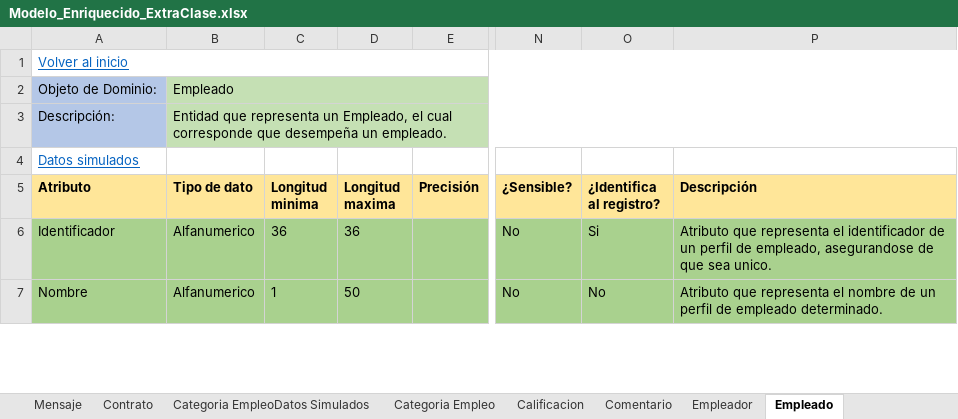
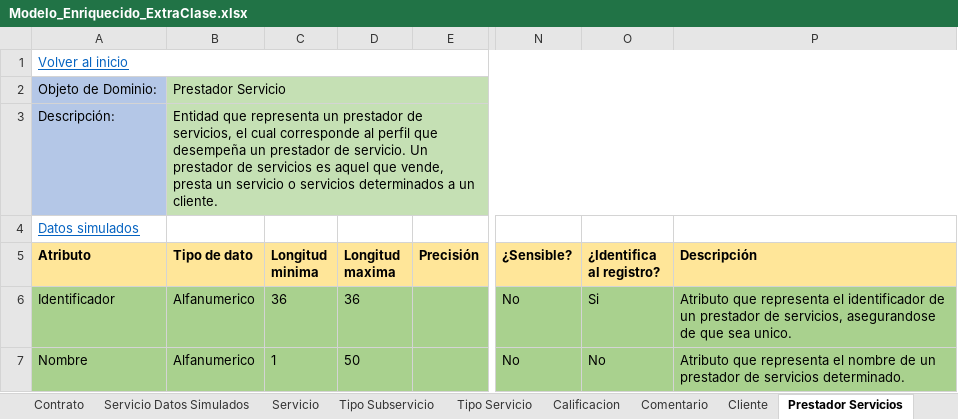
Before and after one commit to F3liP3L/Proyecto-Documentacion, an Excel workbook: Extra Clase/Modelado de dominio/Modelo enriquecido/Modelo_Enriquecido_ExtraClase.xlsx, sheet Prestador Servicios, drawn as a sheet; only a part is shown, gaps mark what is left out; values as stored, in another font and other column widths than the file's, no borders; the diff covers the shown part only; the diff names each change by its address in the sheet, - before the commit and + after, or states it on an @@ line.

```diff
--- a/Extra Clase/Modelado de dominio/Modelo enriquecido/Modelo_Enriquecido_ExtraClase.xlsx (sheet Prestador Servicios)
+++ b/Extra Clase/Modelado de dominio/Modelo enriquecido/Modelo_Enriquecido_ExtraClase.xlsx (sheet Prestador Servicios)
-sheet tab: Categoria EmpleoDatos Simulados
+sheet tab: Servicio Datos Simulados
-sheet tab: Categoria Empleo
+sheet tab: Servicio
-sheet tab: Empleador
+sheet tab: Cliente
-sheet tab: Empleado
+sheet tab: Prestador Servicios
+sheet tab: Tipo Subservicio
+sheet tab: Tipo Servicio
-B2 (Tipo de dato): Empleado
+B2 (Tipo de dato): Prestador Servicio
-B3 (Tipo de dato): …representa un Empleado, el cual corresponde que desempeña un empleado.
+B3 (Tipo de dato): …representa un prestador de servicios, el cual corresponde al perfil que desempeña un prestador de servicio. Un prestador de servicios es aquel que vende, presta un servicio o servicios determinados a un cliente.
-P6 (Descripción): …de un perfil de empleado, asegurandose de…
+P6 (Descripción): …de un prestador de servicios, asegurandose de…
-P7 (Descripción): …de un perfil de empleado determinado.
+P7 (Descripción): …de un prestador de servicios determinado.
```
Also changed, not shown: 2 added rows and 11 edited cells elsewhere in this sheet, sheet Cliente, sheet Objetos del dominio, sheet Pregunta, sheet Servicio, sheet Calificacion Datos Simulados, sheet Calificacion, 4 more sheets, other sheet tabs, formulas that keep their value, charts or pictures, Clase/Modelado de dominio/Modelo enriquecido/Modelo Requerimientos.xlsx, 3 other files.
